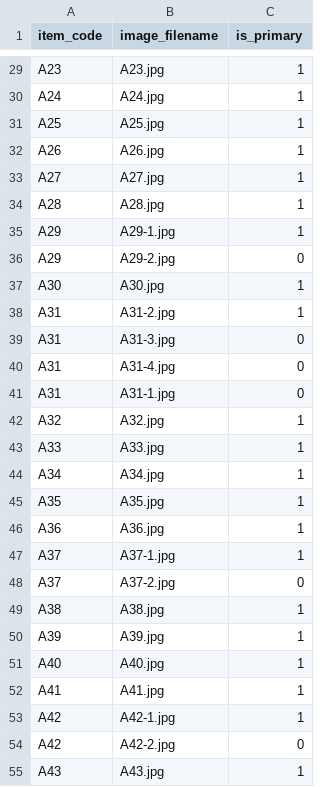
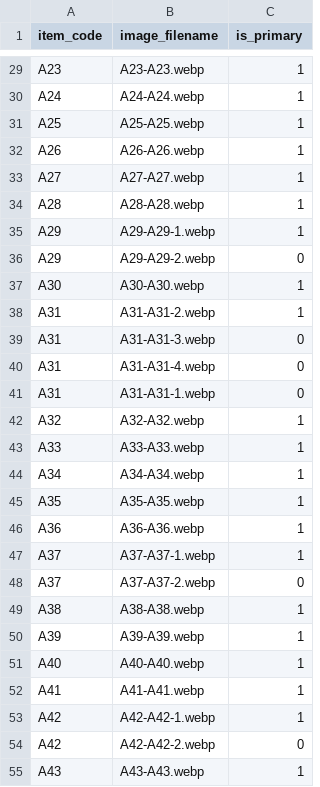
Before and after one commit to ruoshui-git/temple_inventory, a CSV file: temple_inventory/setup/costumes-data/image_manifest.csv, drawn as a sheet; only a part is shown, gaps mark what is left out; the diff covers the shown part only; the diff names each change by its address in the sheet, - before the commit and + after, or states it on an @@ line.

```diff
--- a/temple_inventory/setup/costumes-data/image_manifest.csv
+++ b/temple_inventory/setup/costumes-data/image_manifest.csv
-B29 (image_filename): A23.jpg
+B29 (image_filename): A23-A23.webp
-B30 (image_filename): A24.jpg
+B30 (image_filename): A24-A24.webp
-B31 (image_filename): A25.jpg
+B31 (image_filename): A25-A25.webp
-B32 (image_filename): A26.jpg
+B32 (image_filename): A26-A26.webp
-B33 (image_filename): A27.jpg
+B33 (image_filename): A27-A27.webp
-B34 (image_filename): A28.jpg
+B34 (image_filename): A28-A28.webp
-B35 (image_filename): A29-1.jpg
+B35 (image_filename): A29-A29-1.webp
-B36 (image_filename): A29-2.jpg
+B36 (image_filename): A29-A29-2.webp
-B37 (image_filename): A30.jpg
+B37 (image_filename): A30-A30.webp
-B38 (image_filename): A31-2.jpg
+B38 (image_filename): A31-A31-2.webp
-B39 (image_filename): A31-3.jpg
+B39 (image_filename): A31-A31-3.webp
-B40 (image_filename): A31-4.jpg
+B40 (image_filename): A31-A31-4.webp
-B41 (image_filename): A31-1.jpg
+B41 (image_filename): A31-A31-1.webp
-B42 (image_filename): A32.jpg
+B42 (image_filename): A32-A32.webp
-B43 (image_filename): A33.jpg
+B43 (image_filename): A33-A33.webp
-B44 (image_filename): A34.jpg
+B44 (image_filename): A34-A34.webp
-B45 (image_filename): A35.jpg
+B45 (image_filename): A35-A35.webp
-B46 (image_filename): A36.jpg
+B46 (image_filename): A36-A36.webp
-B47 (image_filename): A37-1.jpg
+B47 (image_filename): A37-A37-1.webp
-B48 (image_filename): A37-2.jpg
+B48 (image_filename): A37-A37-2.webp
-B49 (image_filename): A38.jpg
+B49 (image_filename): A38-A38.webp
-B50 (image_filename): A39.jpg
+B50 (image_filename): A39-A39.webp
-B51 (image_filename): A40.jpg
+B51 (image_filename): A40-A40.webp
-B52 (image_filename): A41.jpg
+B52 (image_filename): A41-A41.webp
-B53 (image_filename): A42-1.jpg
+B53 (image_filename): A42-A42-1.webp
-B54 (image_filename): A42-2.jpg
+B54 (image_filename): A42-A42-2.webp
-B55 (image_filename): A43.jpg
+B55 (image_filename): A43-A43.webp
```
Also changed, not shown: 87 edited cells elsewhere in this file, 3 other files.
